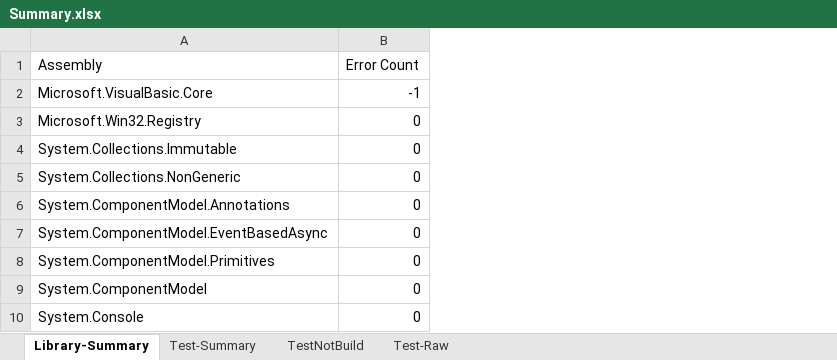
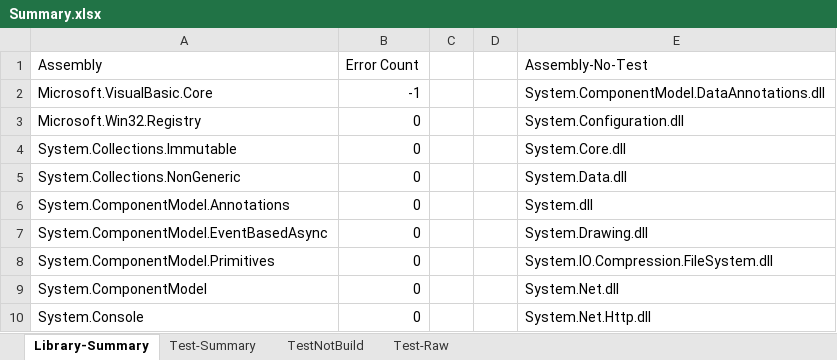
Before and after one commit to LakshanF/CSharp, an Excel workbook: src/aot/libraries/Summary.xlsx, sheet Library-Summary, drawn as a sheet; only a part is shown; values as stored, in another font and other column widths than the file's, no borders; table styles not drawn; the diff names each change by its address in the sheet, - before the commit and + after, or states it on an @@ line.

Commit message:
AOT Libs No Tests to summary

```diff
--- a/src/aot/libraries/Summary.xlsx (sheet Library-Summary)
+++ b/src/aot/libraries/Summary.xlsx (sheet Library-Summary)
+column C, empty
+column D, empty
+column E (Assembly-No-Test), rows 2-10: System.ComponentModel.DataAnnotations.dll | System.Configuration.dll | System.Core.dll | System.Data.dll | System.dll | System.Drawing.dll | System.IO.Compression.FileSystem.dll | System.Net.dll | System.Net.Http.dll
```
